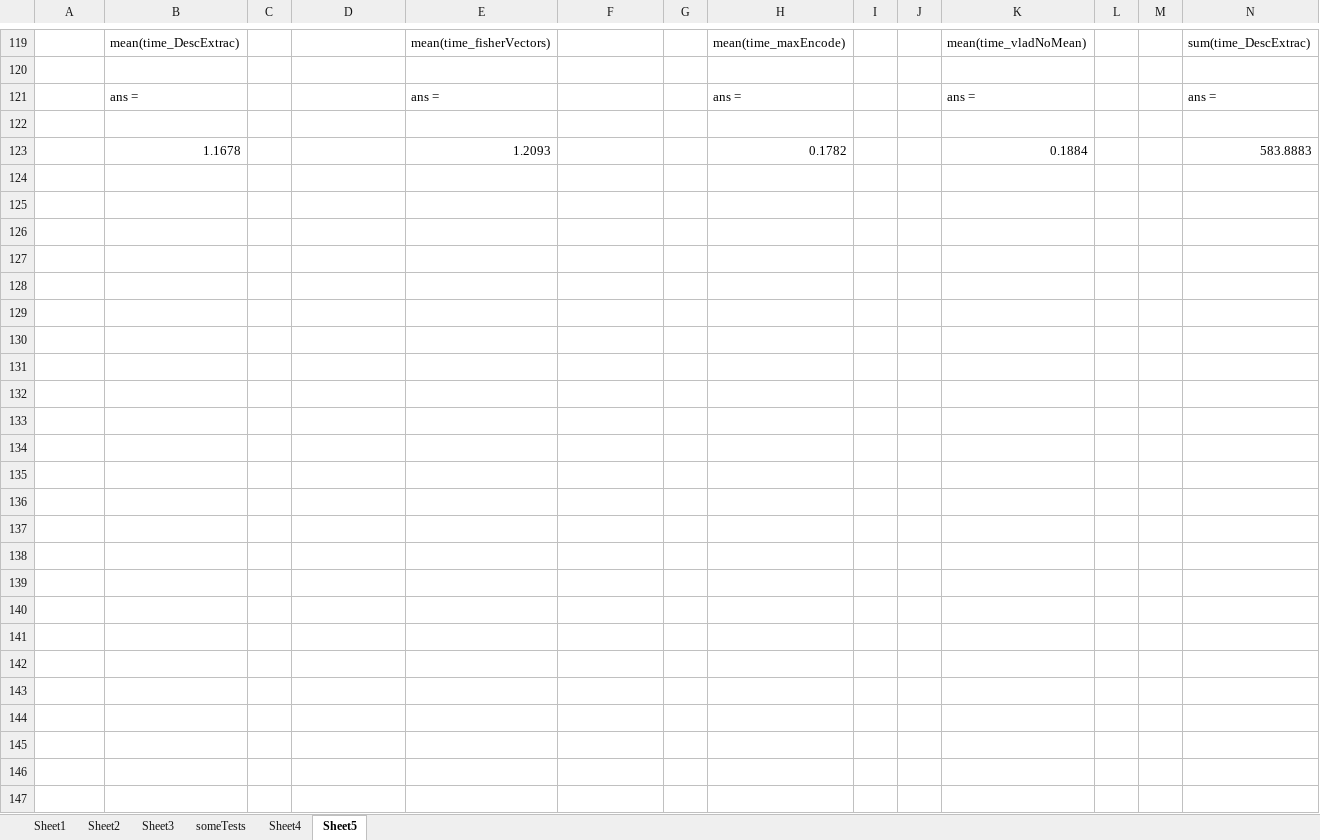
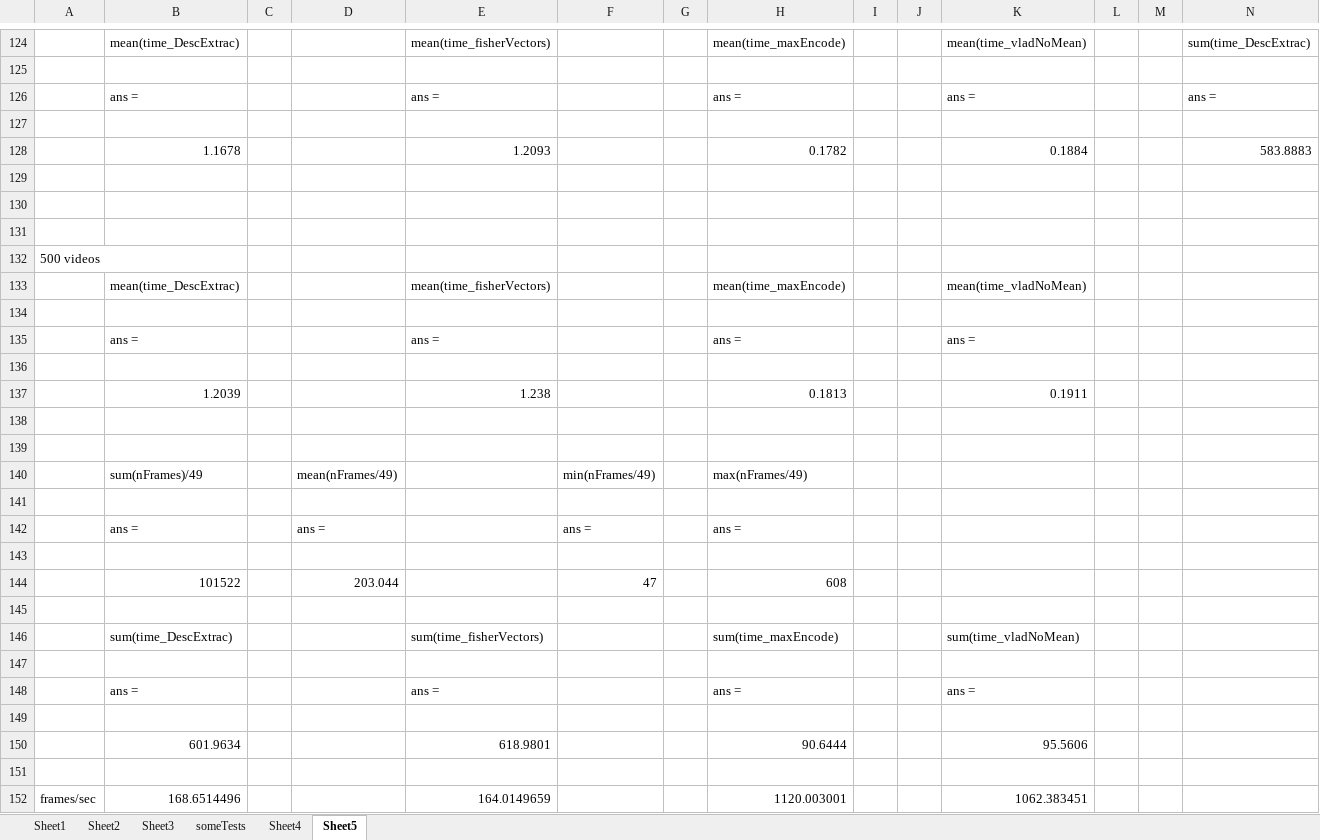
Before and after one commit to wyx0722/experiments, an Excel workbook: Matlab_experiments/ICPR2016/resultsICPR2016 (version 1).xlsx, sheet Sheet5, drawn as a sheet; only a part is shown, gaps mark what is left out; values as stored, in another font and other column widths than the file's, no borders; rows hold the shown columns only; the diff covers the shown part only; the diff names each change by its address in the sheet, - before the commit and + after, or states it on an @@ line.

```diff
--- a/Matlab_experiments/ICPR2016/resultsICPR2016 (version 1).xlsx (sheet Sheet5)
+++ b/Matlab_experiments/ICPR2016/resultsICPR2016 (version 1).xlsx (sheet Sheet5)
+row 129: (empty)
+row 130: (empty)
+row 131: (empty)
+row 132: 500 videos
+row 133:  | mean(time_DescExtrac) |  |  | mean(time_fisherVectors) |  |  | mean(time_maxEncode) |  |  | mean(time_vladNoMean)
+row 134: (empty)
+row 135:  | ans = |  |  | ans = |  |  | ans = |  |  | ans =
+row 136: (empty)
+row 137:  | 1.2039 |  |  | 1.238 |  |  | 0.1813 |  |  | 0.1911
+row 138: (empty)
+row 139: (empty)
+row 140:  | sum(nFrames)/49 |  | mean(nFrames/49) |  | min(nFrames/49) |  | max(nFrames/49)
+row 141: (empty)
+row 142:  | ans = |  | ans = |  | ans = |  | ans =
+row 143: (empty)
+row 144:  | 101522 |  | 203.044 |  | 47 |  | 608
+row 145: (empty)
+row 146:  | sum(time_DescExtrac) |  |  | sum(time_fisherVectors) |  |  | sum(time_maxEncode) |  |  | sum(time_vladNoMean)
+row 147: (empty)
+row 148:  | ans = |  |  | ans = |  |  | ans = |  |  | ans =
+row 149: (empty)
+row 150:  | 601.9634 |  |  | 618.9801 |  |  | 90.6444 |  |  | 95.5606
+row 151: (empty)
+row 152: frames/sec | 168.6514496 |  |  | 164.0149659 |  |  | 1120.003001 |  |  | 1062.383451
```
Also changed, not shown: 5 added rows and 23 edited cells elsewhere in this sheet, formulas that keep their value, 5 other files.
